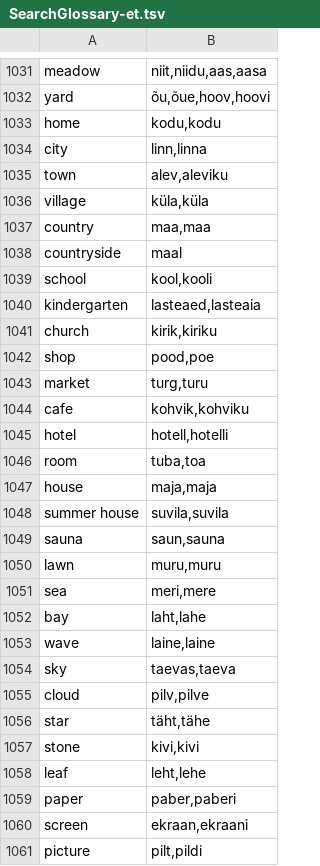
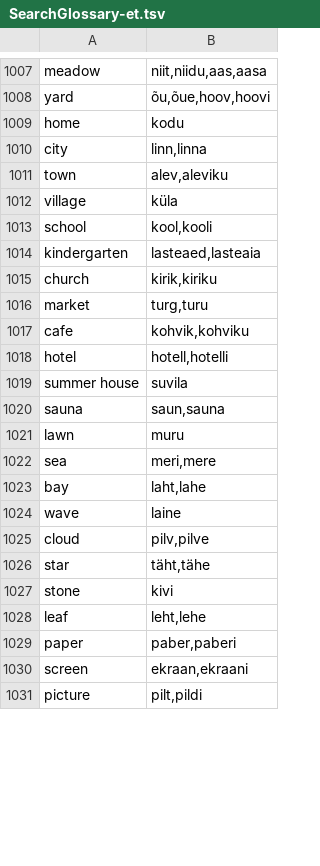
Before and after one commit to tonimelisma/Otos, a TSV file: Otos/Resources/SearchGlossary-et.tsv, drawn as a sheet; only a part is shown, gaps mark what is left out; the diff covers the shown part only.

```diff
--- a/Otos/Resources/SearchGlossary-et.tsv
+++ b/Otos/Resources/SearchGlossary-et.tsv
@@ -1032,8 +1008,6 @@ meadow	niit,niidu,aas,aasa
 yard	õu,õue,hoov,hoovi
-home	kodu,kodu
+home	kodu
 city	linn,linna
 town	alev,aleviku
-village	küla,küla
-country	maa,maa
-countryside	maal
+village	küla
 school	kool,kooli
@@ -1041,3 +1015,2 @@ kindergarten	lasteaed,lasteaia
 church	kirik,kiriku
-shop	pood,poe
 market	turg,turu
@@ -1045,14 +1018,11 @@ cafe	kohvik,kohviku
 hotel	hotell,hotelli
-room	tuba,toa
-house	maja,maja
-summer house	suvila,suvila
+summer house	suvila
 sauna	saun,sauna
-lawn	muru,muru
+lawn	muru
 sea	meri,mere
 bay	laht,lahe
-wave	laine,laine
-sky	taevas,taeva
+wave	laine
 cloud	pilv,pilve
 star	täht,tähe
-stone	kivi,kivi
+stone	kivi
 leaf	leht,lehe
```
Also changed, not shown: 3 added rows, 31 removed rows and 63 edited cells elsewhere in this file, 39 other files.
